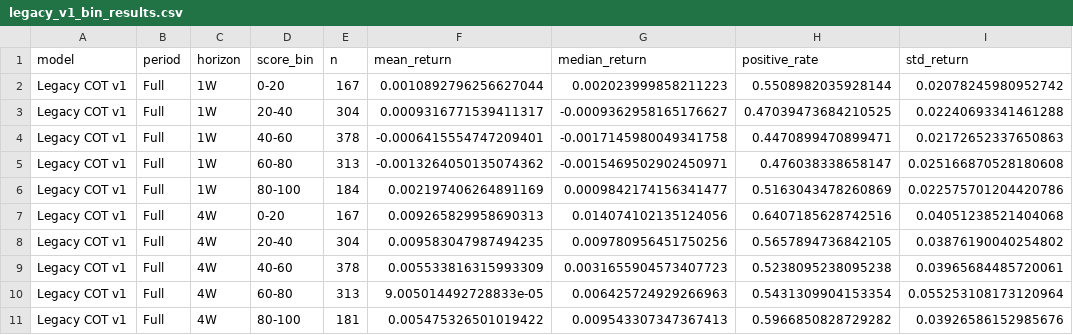
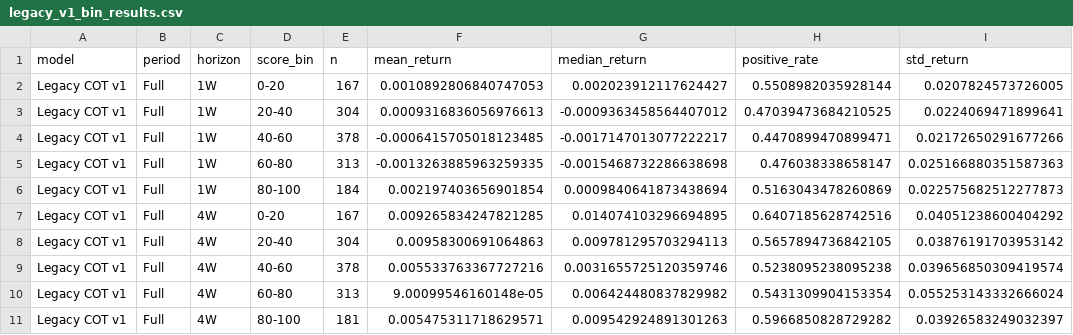
Before and after one commit to Garrincha077/senttrack, a CSV file: validation-output/legacy_v1_bin_results.csv, drawn as a sheet; only a part is shown; the diff covers the shown part only.

```diff
--- a/validation-output/legacy_v1_bin_results.csv
+++ b/validation-output/legacy_v1_bin_results.csv
@@ -1,11 +1,11 @@
 model,period,horizon,score_bin,n,mean_return,median_return,positive_rate,std_return
-Legacy COT v1,Full,1W,0-20,167,0.0010892796256627044,0.002023999858211223,0.5508982035928144,0.02078245980952742
-Legacy COT v1,Full,1W,20-40,304,0.0009316771539411317,-0.0009362958165176627,0.47039473684210525,0.02240693341461288
-Legacy COT v1,Full,1W,40-60,378,-0.0006415554747209401,-0.0017145980049341758,0.4470899470899471,0.02172652337650863
-Legacy COT v1,Full,1W,60-80,313,-0.0013264050135074362,-0.0015469502902450971,0.476038338658147,0.025166870528180608
-Legacy COT v1,Full,1W,80-100,184,0.002197406264891169,0.0009842174156341477,0.5163043478260869,0.022575701204420786
-Legacy COT v1,Full,4W,0-20,167,0.009265829958690313,0.014074102135124056,0.6407185628742516,0.04051238521404068
-Legacy COT v1,Full,4W,20-40,304,0.009583047987494235,0.009780956451750256,0.5657894736842105,0.03876190040254802
-Legacy COT v1,Full,4W,40-60,378,0.005533816315993309,0.0031655904573407723,0.5238095238095238,0.03965684485720061
-Legacy COT v1,Full,4W,60-80,313,9.005014492728833e-05,0.006425724929266963,0.5431309904153354,0.055253108173120964
-Legacy COT v1,Full,4W,80-100,181,0.005475326501019422,0.009543307347367413,0.5966850828729282,0.03926586152985676
+Legacy COT v1,Full,1W,0-20,167,0.0010892806840747053,0.002023912117624427,0.5508982035928144,0.0207824573726005
+Legacy COT v1,Full,1W,20-40,304,0.0009316836056976613,-0.0009363458564407012,0.47039473684210525,0.0224069471899641
+Legacy COT v1,Full,1W,40-60,378,-0.0006415705018123485,-0.0017147013077222217,0.4470899470899471,0.02172650291677266
+Legacy COT v1,Full,1W,60-80,313,-0.0013263885963259335,-0.0015468732286638698,0.476038338658147,0.025166880351587363
+Legacy COT v1,Full,1W,80-100,184,0.002197403656901854,0.0009840641873438694,0.5163043478260869,0.022575682512277873
+Legacy COT v1,Full,4W,0-20,167,0.009265834247821285,0.014074103296694895,0.6407185628742516,0.04051238600404292
+Legacy COT v1,Full,4W,20-40,304,0.00958300691064863,0.009781295703294113,0.5657894736842105,0.03876191703953142
+Legacy COT v1,Full,4W,40-60,378,0.005533763367727216,0.0031655725120359746,0.5238095238095238,0.039656850309419574
+Legacy COT v1,Full,4W,60-80,313,9.00099546160148e-05,0.006424480837829982,0.5431309904153354,0.055253143332666024
+Legacy COT v1,Full,4W,80-100,181,0.005475311718629571,0.009542924891301263,0.5966850828729282,0.03926583249032397
```
Also changed, not shown: 147 edited cells elsewhere in this file, validation-output/cot_v2_bin_results.csv, validation-output/cot_v2_weekly_scores.csv, 9 other files.
